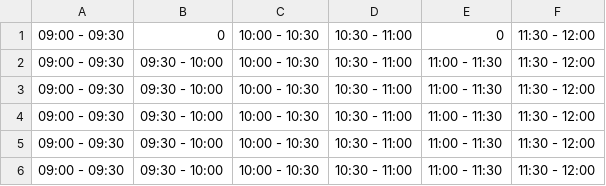
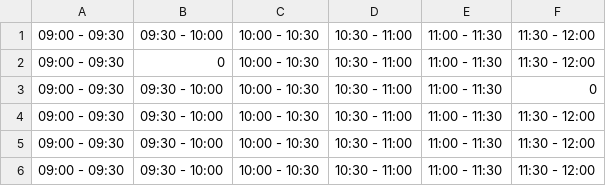
Before and after one commit to C371/Java, a CSV file: Clinic/Schedule.csv, drawn as a sheet.

```diff
--- a/Clinic/Schedule.csv
+++ b/Clinic/Schedule.csv
@@ -1,4 +1,4 @@
-09:00 - 09:30|0|10:00 - 10:30|10:30 - 11:00|0|11:30 - 12:00
 09:00 - 09:30|09:30 - 10:00|10:00 - 10:30|10:30 - 11:00|11:00 - 11:30|11:30 - 12:00
-09:00 - 09:30|09:30 - 10:00|10:00 - 10:30|10:30 - 11:00|11:00 - 11:30|11:30 - 12:00
+09:00 - 09:30|0|10:00 - 10:30|10:30 - 11:00|11:00 - 11:30|11:30 - 12:00
+09:00 - 09:30|09:30 - 10:00|10:00 - 10:30|10:30 - 11:00|11:00 - 11:30|0
 09:00 - 09:30|09:30 - 10:00|10:00 - 10:30|10:30 - 11:00|11:00 - 11:30|11:30 - 12:00
```
Also changed, not shown: Clinic/PatientRecords.csv, 8 other files.
